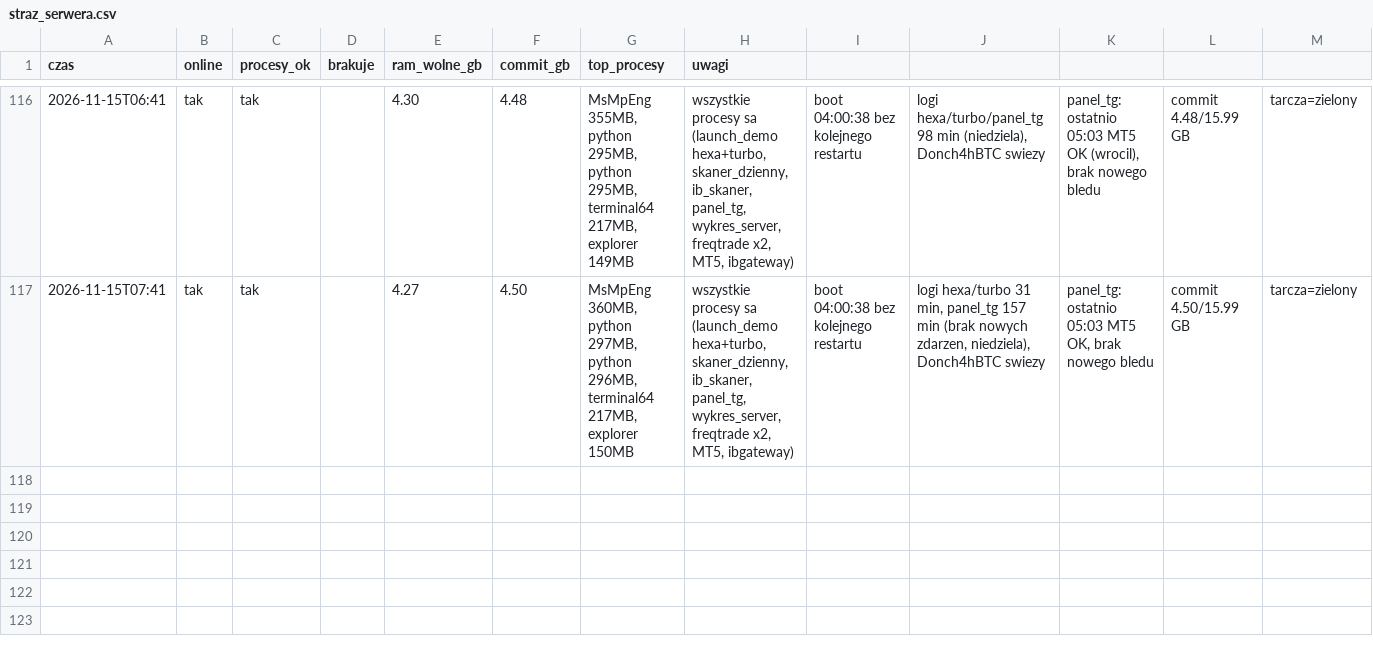
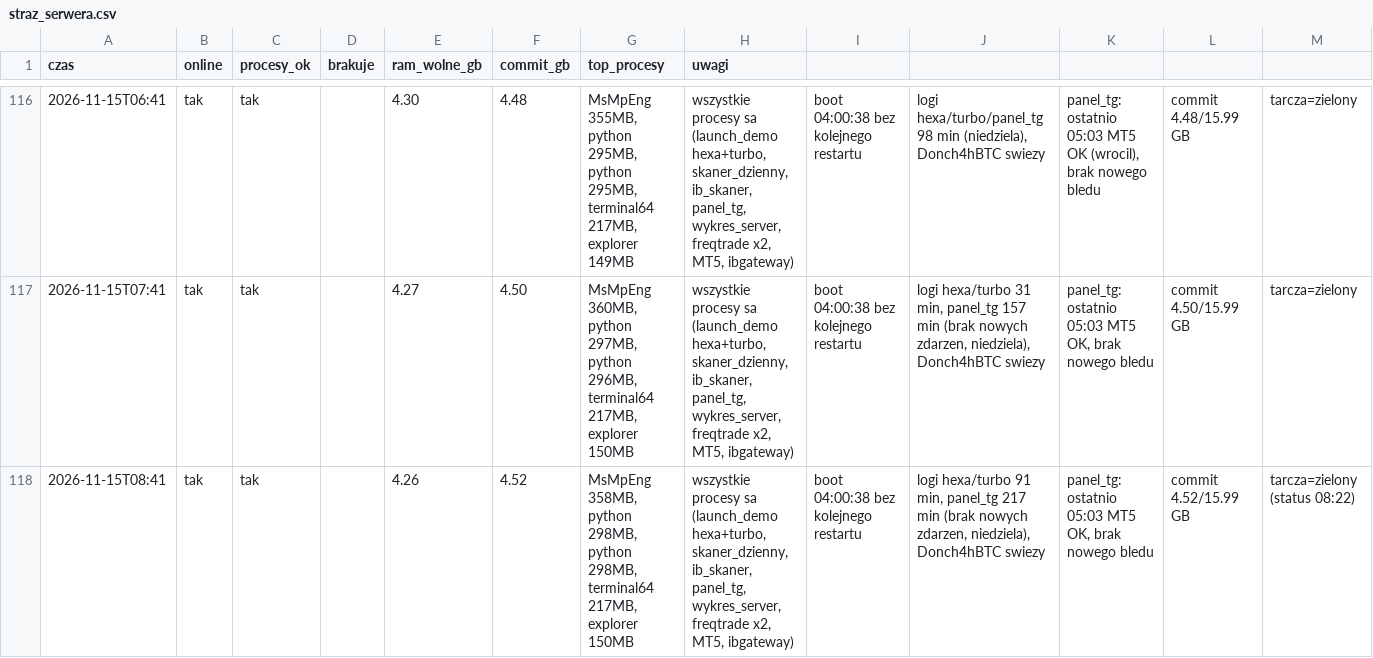
Before and after one commit to ktrutwin-png/krypto-raport, a CSV file: reports/straz_serwera.csv, drawn as a sheet; only a part is shown, gaps mark what is left out; the diff names each change by its address in the sheet, - before the commit and + after, or states it on an @@ line.

```diff
--- a/reports/straz_serwera.csv
+++ b/reports/straz_serwera.csv
+row 118: 2026-11-15T08:41 | tak | tak |  | 4.26 | 4.52 | MsMpEng 358MB, python 298MB, python 298MB, terminal64 217MB, explorer 150MB | wszystkie procesy sa (launch_demo hexa+turbo, skaner_dzienny, ib_skaner, panel_tg, wykres_server, freqtrade x2, MT5, ibgateway) | boot 04:00:38 bez kolejnego restartu | logi hexa/turbo 91 min, panel_tg 217 min (brak nowych zdarzen, niedziela), Donch4hBTC swiezy | panel_tg: ostatnio 05:03 MT5 OK, brak nowego bledu | commit 4.52/15.99 GB | tarcza=zielony (status 08:22)
```
